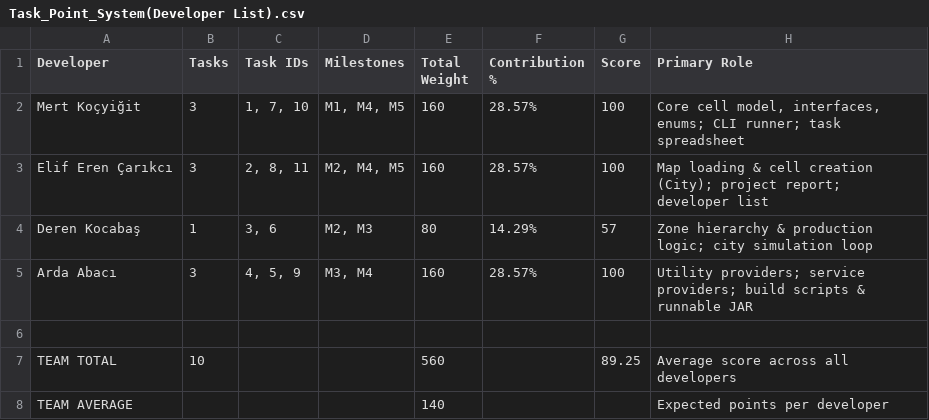
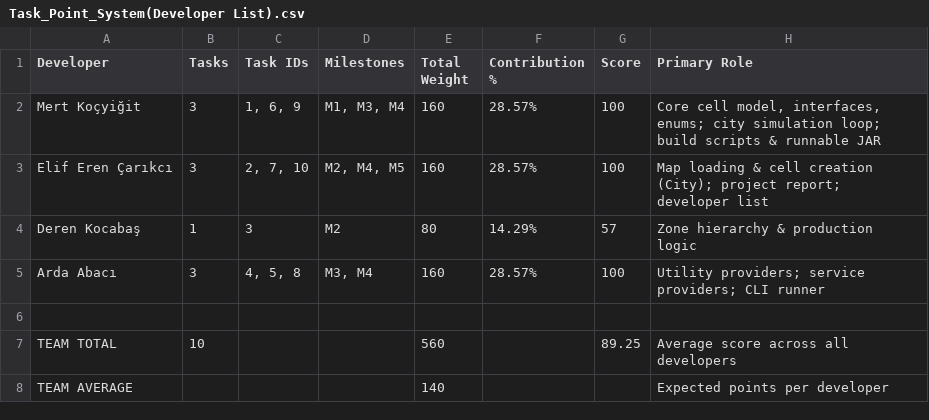
Before and after one commit to MertKocyigit/SE116_Project, a CSV file: Task_Point_System(Developer List).csv, drawn as a sheet.

Commit message:
Update Task_Point_System(Developer List).csv

```diff
--- a/Task_Point_System(Developer List).csv
+++ b/Task_Point_System(Developer List).csv
@@ -1,6 +1,6 @@
 Developer,Tasks,Task IDs,Milestones,Total Weight,Contribution %,Score,Primary Role
-Mert Koçyiğit,3,"1, 7, 10","M1, M4, M5",160,28.57%,100,"Core cell model, interfaces, enums; CLI runner; task spreadsheet"
-Elif Eren Çarıkcı,3,"2, 8, 11","M2, M4, M5",160,28.57%,100,Map loading & cell creation (City); project report; developer list
-Deren Kocabaş,1,"3, 6","M2, M3",80,14.29%,57,Zone hierarchy & production logic; city simulation loop
-Arda Abacı,3,"4, 5, 9","M3, M4",160,28.57%,100,Utility providers; service providers; build scripts & runnable JAR
+Mert Koçyiğit,3,"1, 6, 9","M1, M3, M4",160,28.57%,100,"Core cell model, interfaces, enums; city simulation loop; build scripts & runnable JAR"
+Elif Eren Çarıkcı,3,"2, 7, 10","M2, M4, M5",160,28.57%,100,Map loading & cell creation (City); project report; developer list
+Deren Kocabaş,1,3,M2,80,14.29%,57,Zone hierarchy & production logic
+Arda Abacı,3,"4, 5, 8","M3, M4",160,28.57%,100,Utility providers; service providers; CLI runner
 ,,,,,,,
```
